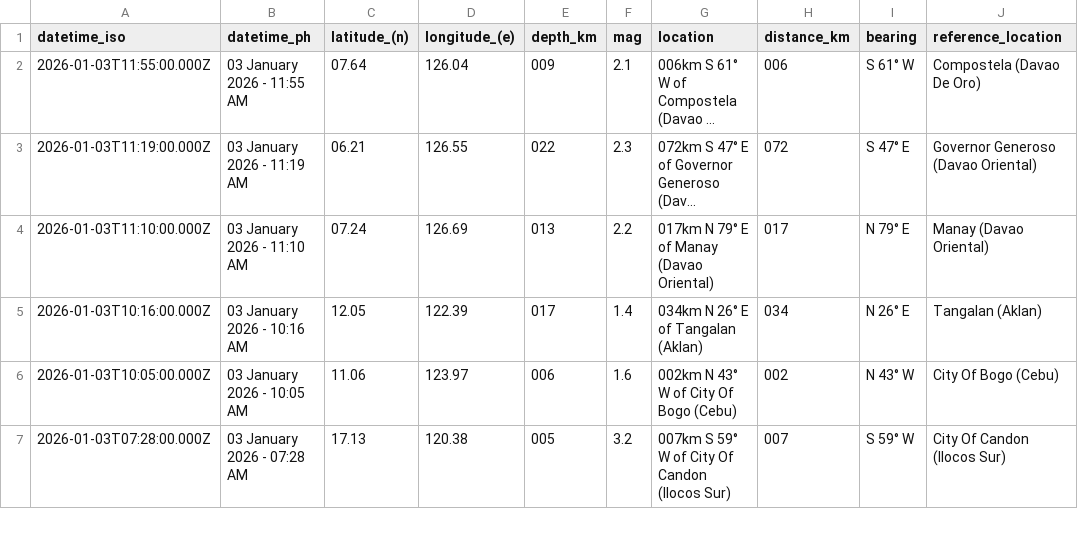
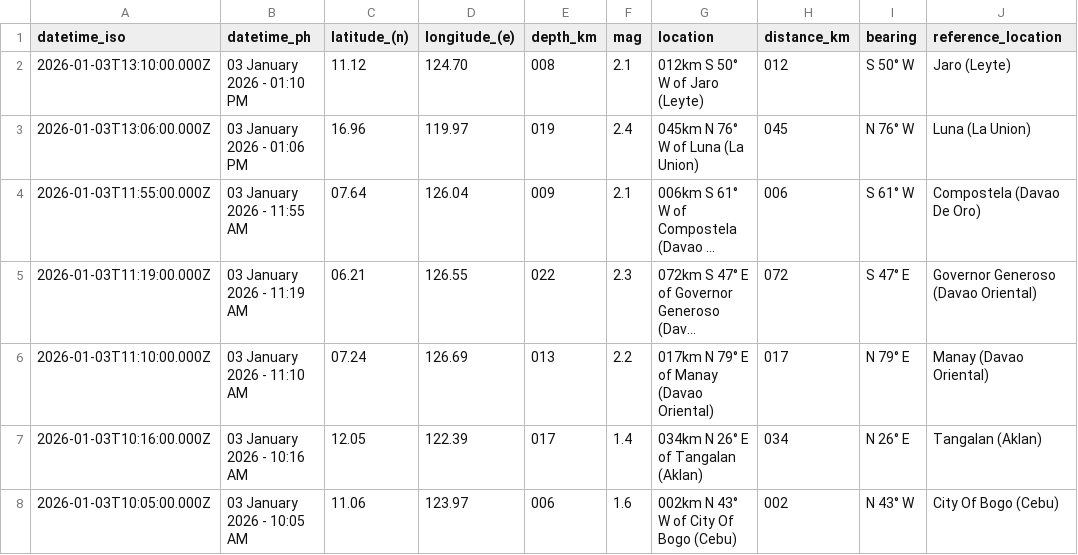
Before and after one commit to chamthesleeptalker/earthquake-tracker, a CSV file: earthquakes_past_7_days.csv, drawn as a sheet; only a part is shown; the shorter side is filled out with more unchanged rows; long unchanged cells end in …; the diff names each change by its address in the sheet, - before the commit and + after, or states it on an @@ line.

```diff
--- a/earthquakes_past_7_days.csv
+++ b/earthquakes_past_7_days.csv
+row 2: 2026-01-03T13:10:00.000Z | 03 January 2026 - 01:10 PM | 11.12 | 124.70 | 008 | 2.1 | 012km S 50° W of Jaro (Leyte) | 012 | S 50° W | Jaro (Leyte)
+row 3: 2026-01-03T13:06:00.000Z | 03 January 2026 - 01:06 PM | 16.96 | 119.97 | 019 | 2.4 | 045km N 76° W of Luna (La Union) | 045 | N 76° W | Luna (La Union)
```
Also changed, not shown: earthquake_summary_stats.csv, earthquakes_past_24_hours.csv, 5 other files.
